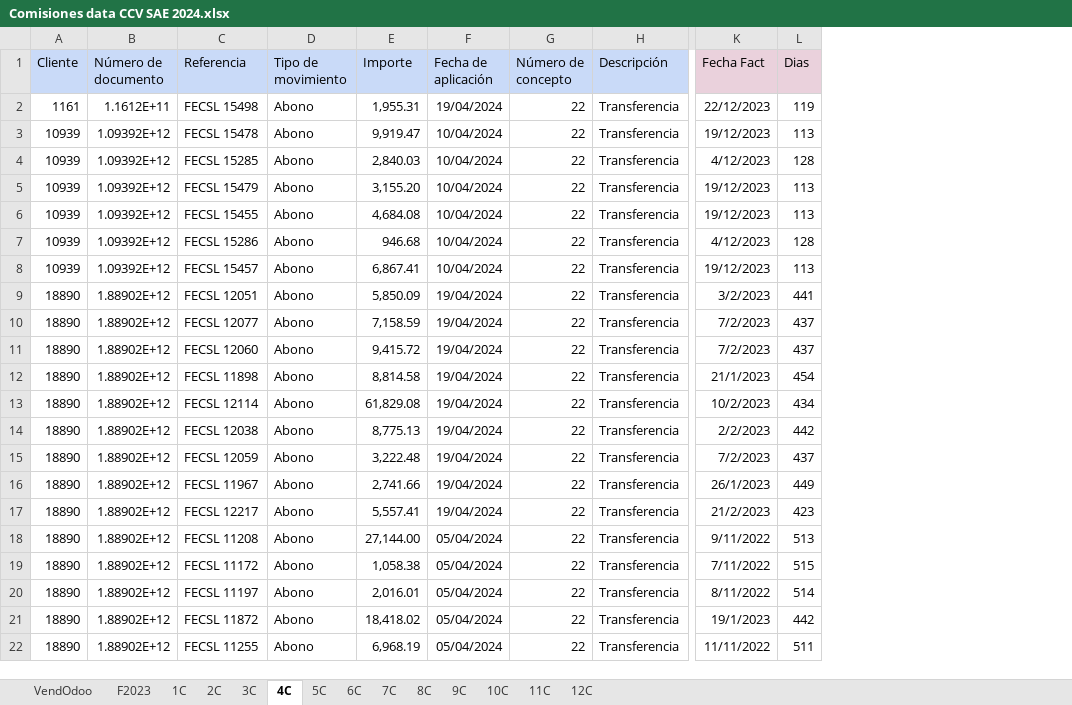
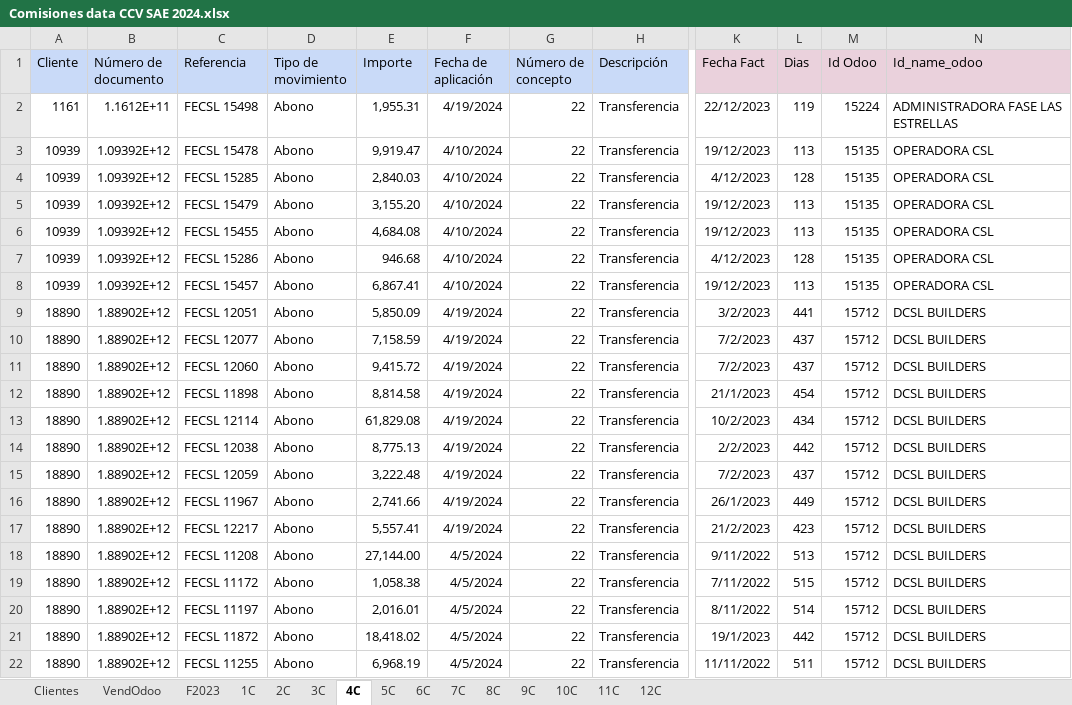
Before and after one commit to ecostichp/odoo_comisiones, an Excel workbook: data/comisiones/Comisiones data CCV SAE 2024.xlsx, sheet 4C, drawn as a sheet; only a part is shown, gaps mark what is left out; values as stored, in another font and other column widths than the file's, no borders; charts and pictures not drawn; the diff names each change by its address in the sheet, - before the commit and + after, or states it on an @@ line.

```diff
--- a/data/comisiones/Comisiones data CCV SAE 2024.xlsx (sheet 4C)
+++ b/data/comisiones/Comisiones data CCV SAE 2024.xlsx (sheet 4C)
+sheet tab: Clientes
+column M (Id Odoo), rows 2-22: 15224 | 15135 | 15135 | 15135 | 15135 | 15135 | 15135 | 15712 | 15712 | 15712 | 15712 | 15712 | 15712 | 15712 | 15712 | 15712 | 15712 | 15712 | 15712 | 15712 | 15712
+column N (Id_name_odoo), rows 2-22: ADMINISTRADORA FASE LAS ESTRELLAS | OPERADORA CSL | OPERADORA CSL | OPERADORA CSL | OPERADORA CSL | OPERADORA CSL | OPERADORA CSL | DCSL BUILDERS | DCSL BUILDERS | DCSL BUILDERS | DCSL BUILDERS | DCSL BUILDERS | DCSL BUILDERS | DCSL BUILDERS | DCSL BUILDERS | DCSL BUILDERS | DCSL BUILDERS | DCSL BUILDERS | DCSL BUILDERS | DCSL BUILDERS | DCSL BUILDERS
-F2 (Fecha de aplicación): 19/04/2024
+F2 (Fecha de aplicación): 4/19/2024
-F3:F8 (Fecha de aplicación): 10/04/2024
+F3:F8 (Fecha de aplicación): 4/10/2024
-F9:F17 (Fecha de aplicación): 19/04/2024
+F9:F17 (Fecha de aplicación): 4/19/2024
-F18:F22 (Fecha de aplicación): 05/04/2024
+F18:F22 (Fecha de aplicación): 4/5/2024
```
Also changed, not shown: sheet F2023, sheet 1C, sheet 2C, sheet 3C, sheet 5C, sheet 7C, 6 more sheets, formulas that keep their value, charts or pictures, 7 other files.
